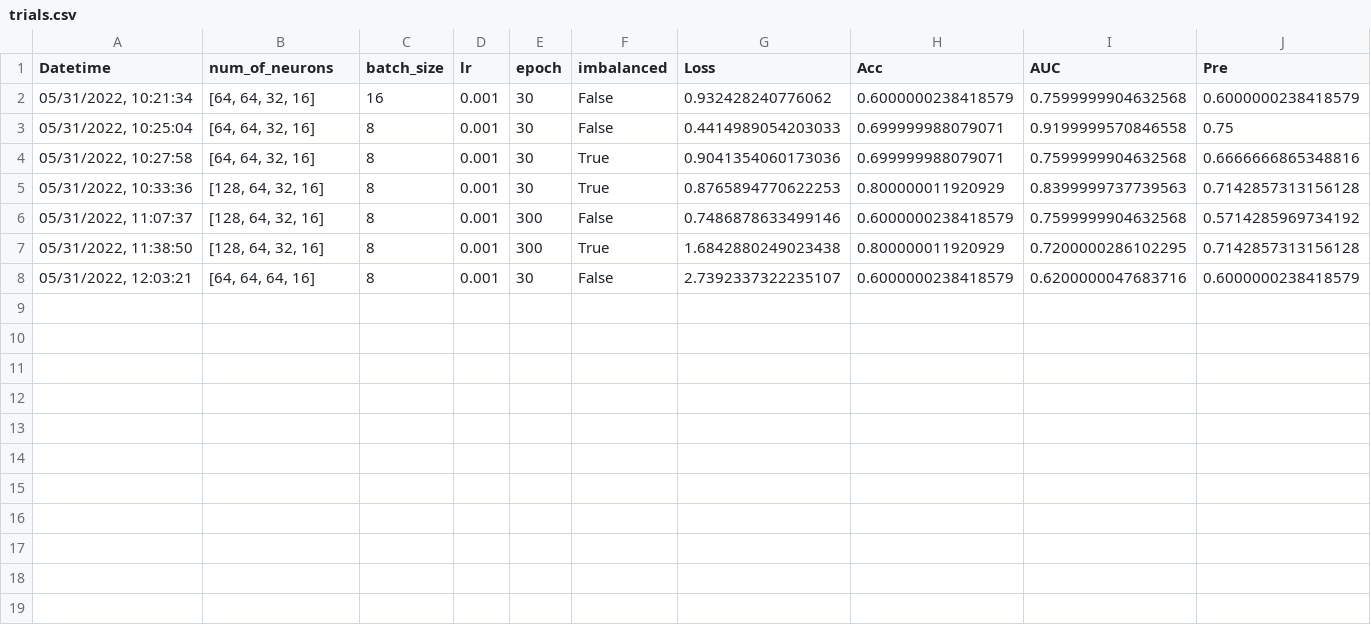
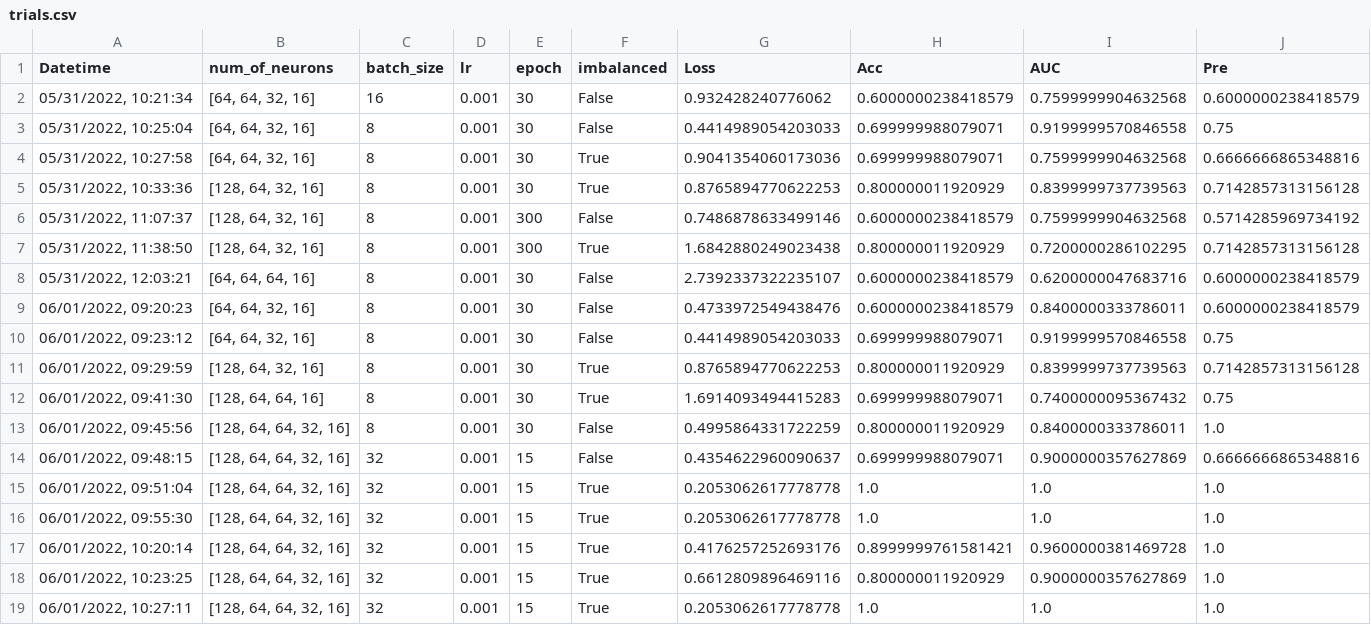
Before and after one commit to itellaetxe/PBL-NEUROMOD, a CSV file: output_CNN/trials.csv, drawn as a sheet; only a part is shown; rows hold the shown columns only; the diff names each change by its address in the sheet, - before the commit and + after, or states it on an @@ line.

```diff
--- a/output_CNN/trials.csv
+++ b/output_CNN/trials.csv
+row 9: 06/01/2022, 09:20:23 | [64, 64, 32, 16] | 8 | 0.001 | 30 | False | 0.4733972549438476 | 0.6000000238418579 | 0.8400000333786011 | 0.6000000238418579
+row 10: 06/01/2022, 09:23:12 | [64, 64, 32, 16] | 8 | 0.001 | 30 | False | 0.4414989054203033 | 0.699999988079071 | 0.9199999570846558 | 0.75
+row 11: 06/01/2022, 09:29:59 | [128, 64, 32, 16] | 8 | 0.001 | 30 | True | 0.8765894770622253 | 0.800000011920929 | 0.8399999737739563 | 0.7142857313156128
+row 12: 06/01/2022, 09:41:30 | [128, 64, 64, 16] | 8 | 0.001 | 30 | True | 1.6914093494415283 | 0.699999988079071 | 0.7400000095367432 | 0.75
+row 13: 06/01/2022, 09:45:56 | [128, 64, 64, 32, 16] | 8 | 0.001 | 30 | False | 0.4995864331722259 | 0.800000011920929 | 0.8400000333786011 | 1.0
+row 14: 06/01/2022, 09:48:15 | [128, 64, 64, 32, 16] | 32 | 0.001 | 15 | False | 0.4354622960090637 | 0.699999988079071 | 0.9000000357627869 | 0.6666666865348816
+row 15: 06/01/2022, 09:51:04 | [128, 64, 64, 32, 16] | 32 | 0.001 | 15 | True | 0.2053062617778778 | 1.0 | 1.0 | 1.0
+row 16: 06/01/2022, 09:55:30 | [128, 64, 64, 32, 16] | 32 | 0.001 | 15 | True | 0.2053062617778778 | 1.0 | 1.0 | 1.0
+row 17: 06/01/2022, 10:20:14 | [128, 64, 64, 32, 16] | 32 | 0.001 | 15 | True | 0.4176257252693176 | 0.8999999761581421 | 0.9600000381469728 | 1.0
+row 18: 06/01/2022, 10:23:25 | [128, 64, 64, 32, 16] | 32 | 0.001 | 15 | True | 0.6612809896469116 | 0.800000011920929 | 0.9000000357627869 | 1.0
+row 19: 06/01/2022, 10:27:11 | [128, 64, 64, 32, 16] | 32 | 0.001 | 15 | True | 0.2053062617778778 | 1.0 | 1.0 | 1.0
```
Also changed, not shown: 6 other files.
